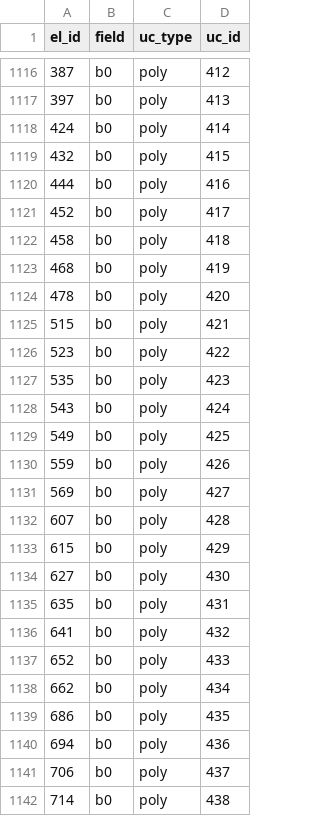
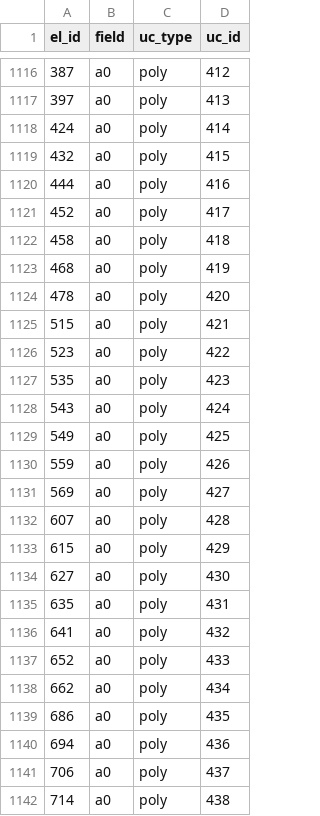
Before and after one commit to DiamondLightSource/pytac, a CSV file: pytac/data/DIAD/unitconv.csv, drawn as a sheet; only a part is shown, gaps mark what is left out; the diff covers the shown part only.

```diff
--- a/pytac/data/DIAD/unitconv.csv
+++ b/pytac/data/DIAD/unitconv.csv
@@ -1116,27 +1116,27 @@ el_id,field,uc_type,uc_id
-387,b0,poly,412
-397,b0,poly,413
-424,b0,poly,414
-432,b0,poly,415
-444,b0,poly,416
-452,b0,poly,417
-458,b0,poly,418
-468,b0,poly,419
-478,b0,poly,420
-515,b0,poly,421
-523,b0,poly,422
-535,b0,poly,423
-543,b0,poly,424
-549,b0,poly,425
-559,b0,poly,426
-569,b0,poly,427
-607,b0,poly,428
-615,b0,poly,429
-627,b0,poly,430
-635,b0,poly,431
-641,b0,poly,432
-652,b0,poly,433
-662,b0,poly,434
-686,b0,poly,435
-694,b0,poly,436
-706,b0,poly,437
-714,b0,poly,438
+387,a0,poly,412
+397,a0,poly,413
+424,a0,poly,414
+432,a0,poly,415
+444,a0,poly,416
+452,a0,poly,417
+458,a0,poly,418
+468,a0,poly,419
+478,a0,poly,420
+515,a0,poly,421
+523,a0,poly,422
+535,a0,poly,423
+543,a0,poly,424
+549,a0,poly,425
+559,a0,poly,426
+569,a0,poly,427
+607,a0,poly,428
+615,a0,poly,429
+627,a0,poly,430
+635,a0,poly,431
+641,a0,poly,432
+652,a0,poly,433
+662,a0,poly,434
+686,a0,poly,435
+694,a0,poly,436
+706,a0,poly,437
+714,a0,poly,438
```
Also changed, not shown: 145 edited cells elsewhere in this file, pytac/data/VMXSP/elements.csv, 1 other file.
